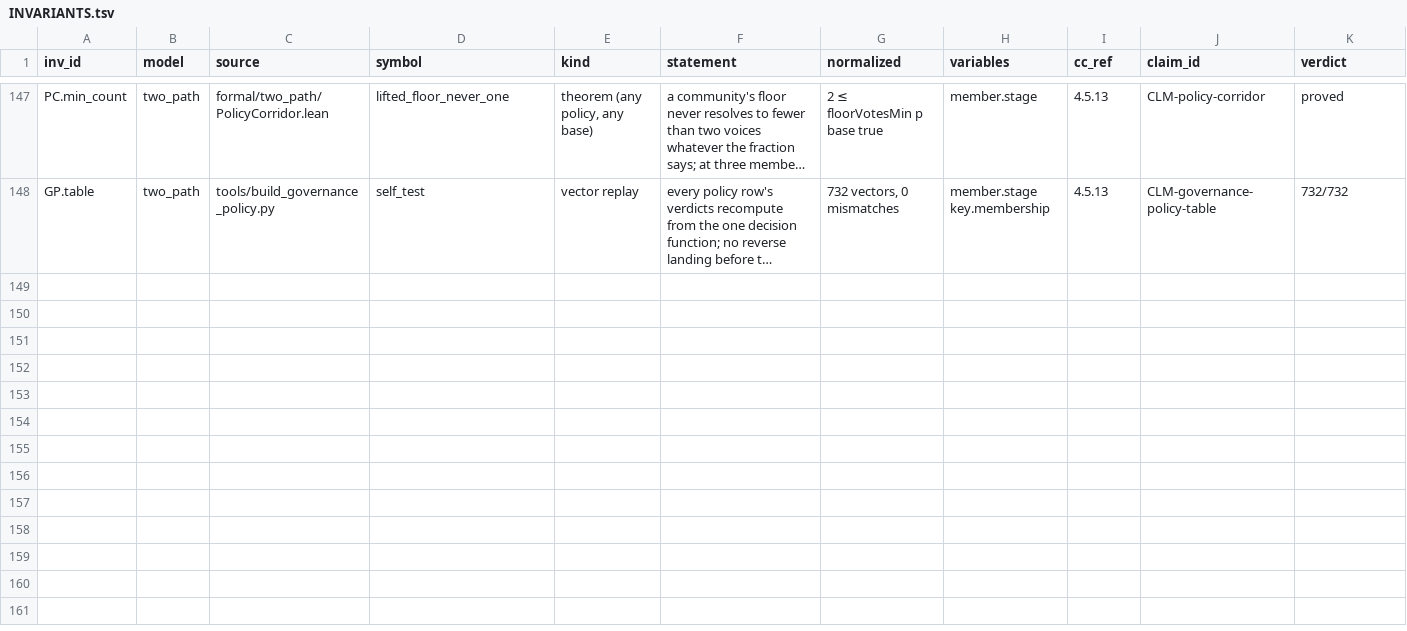
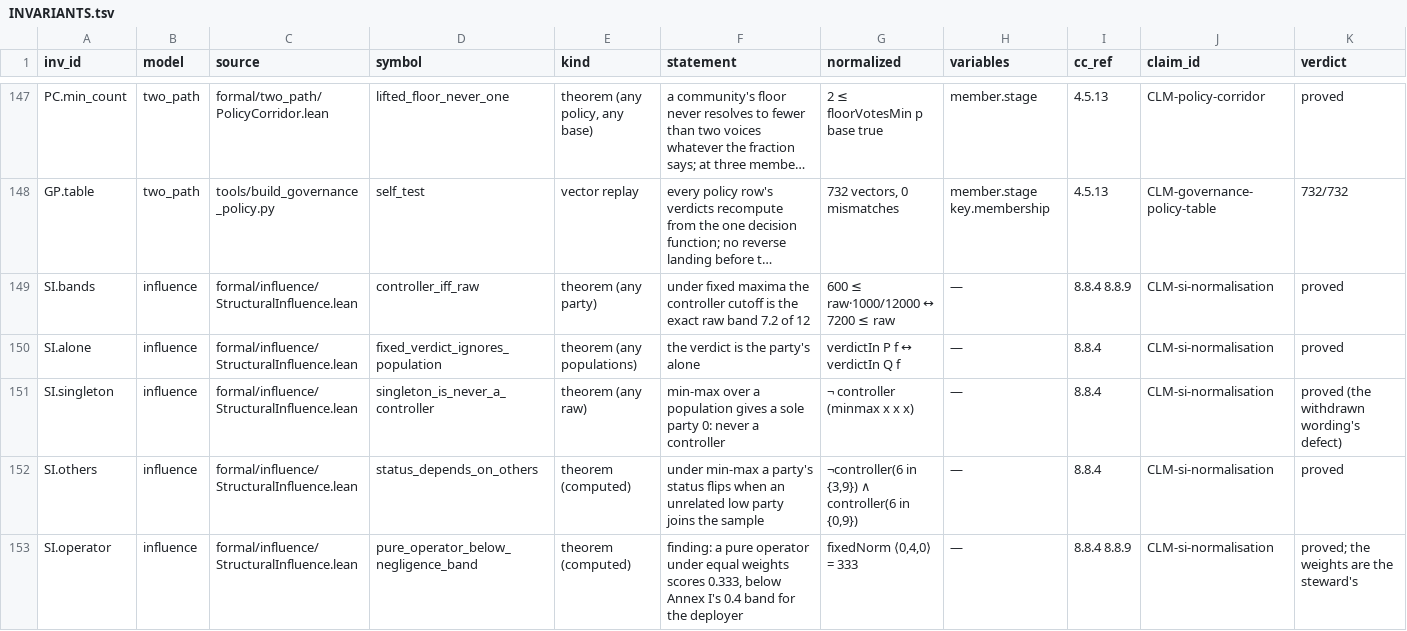
Before and after one commit to CIRISAI/CIRISConstitution, a TSV file: formal/INVARIANTS.tsv, drawn as a sheet; only a part is shown, gaps mark what is left out; long unchanged cells end in …; rows hold the shown columns only; the diff names each change by its address in the sheet, - before the commit and + after, or states it on an @@ line.

```diff
--- a/formal/INVARIANTS.tsv
+++ b/formal/INVARIANTS.tsv
+row 149: SI.bands | influence | formal/influence/StructuralInfluence.lean | controller_iff_raw | theorem (any party) | under fixed maxima the controller cutoff is the exact raw band 7.2 of 12 | 600 ≤ raw·1000/12000 ↔ 7200 ≤ raw | — | 8.8.4 8.8.9 | CLM-si-normalisation | proved
+row 150: SI.alone | influence | formal/influence/StructuralInfluence.lean | fixed_verdict_ignores_population | theorem (any populations) | the verdict is the party's alone | verdictIn P f ↔ verdictIn Q f | — | 8.8.4 | CLM-si-normalisation | proved
+row 151: SI.singleton | influence | formal/influence/StructuralInfluence.lean | singleton_is_never_a_controller | theorem (any raw) | min-max over a population gives a sole party 0: never a controller | ¬ controller (minmax x x x) | — | 8.8.4 | CLM-si-normalisation | proved (the withdrawn wording's defect)
+row 152: SI.others | influence | formal/influence/StructuralInfluence.lean | status_depends_on_others | theorem (computed) | under min-max a party's status flips when an unrelated low party joins the sample | ¬controller(6 in {3,9}) ∧ controller(6 in {0,9}) | — | 8.8.4 | CLM-si-normalisation | proved
+row 153: SI.operator | influence | formal/influence/StructuralInfluence.lean | pure_operator_below_negligence_band | theorem (computed) | finding: a pure operator under equal weights scores 0.333, below Annex I's 0.4 band for the deployer | fixedNorm ⟨0,4,0⟩ = 333 | — | 8.8.4 8.8.9 | CLM-si-normalisation | proved; the weights are the steward's
```
Also changed, not shown: constitution/claims.tsv, 9 other files.
